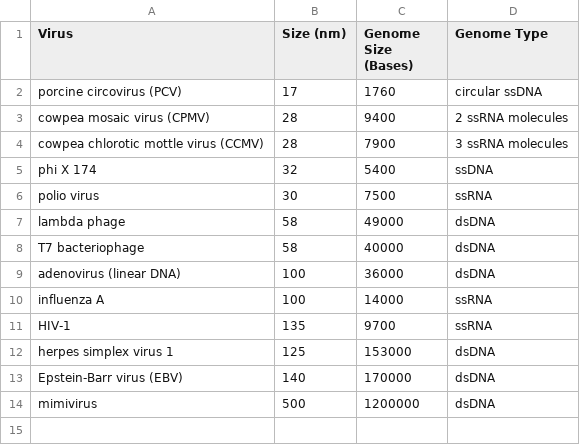
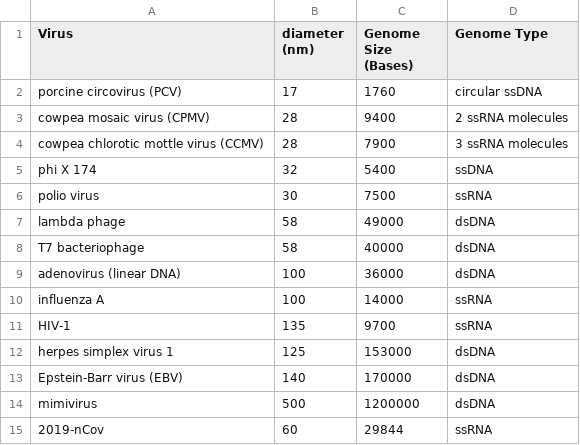
Before and after one commit to nikomc/Interactives_Python, a CSV file: data/virus_sizes.csv, drawn as a sheet.

```diff
--- a/data/virus_sizes.csv
+++ b/data/virus_sizes.csv
@@ -1,2 +1,2 @@
-Virus,Size (nm),Genome Size (Bases),Genome Type
+Virus,diameter (nm),Genome Size (Bases),Genome Type
 porcine circovirus (PCV),17,1760,circular ssDNA
@@ -14 +14,2 @@ Epstein-Barr virus (EBV),140,170000,dsDNA
 mimivirus,500,1200000,dsDNA
+2019-nCov,60,29844,ssRNA
```
Also changed, not shown: 6 other files.
